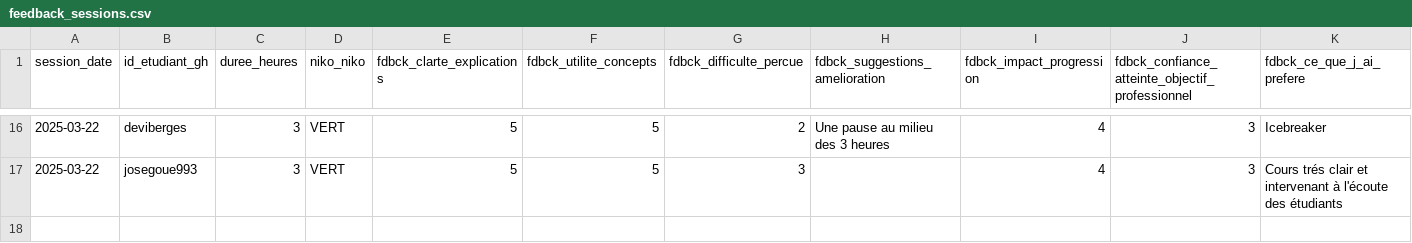
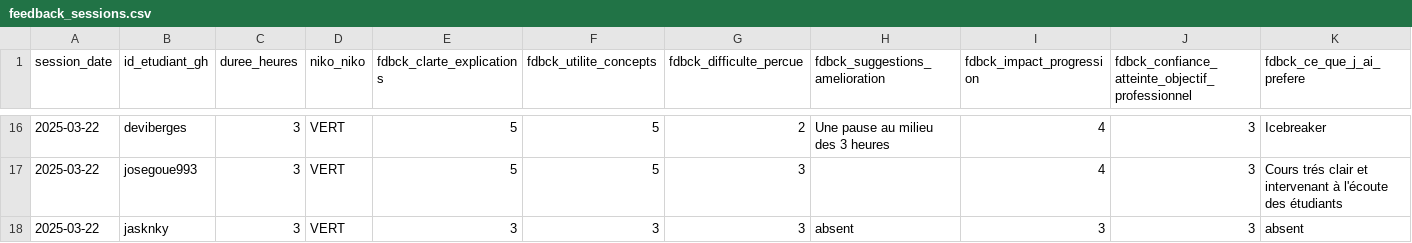
Before and after one commit to raphb3383/unc_iae_miage_interop_si_feedbacks, a CSV file: data/feedback_sessions.csv, drawn as a sheet; only a part is shown, gaps mark what is left out; rows hold the shown columns only; the diff names each change by its address in the sheet, - before the commit and + after, or states it on an @@ line.

Commit message:
Update feedback_sessions.csv

```diff
--- a/data/feedback_sessions.csv
+++ b/data/feedback_sessions.csv
+row 18: 2025-03-22 | jasknky | 3 | VERT | 3 | 3 | 3 | absent | 3 | 3 | absent
```
